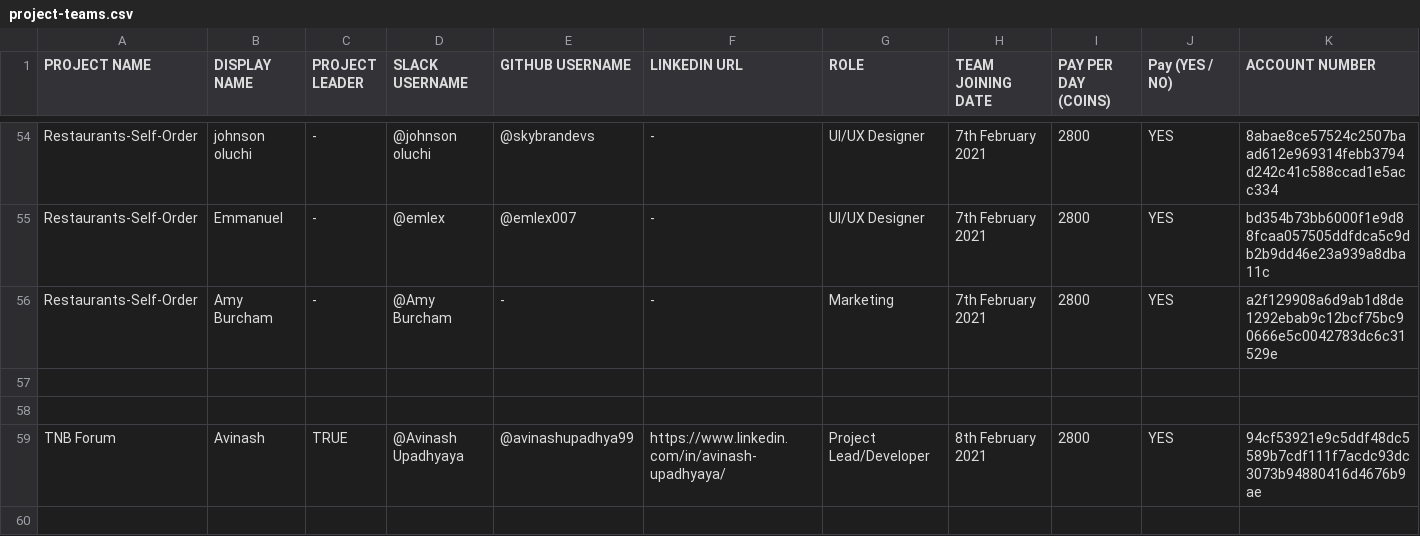
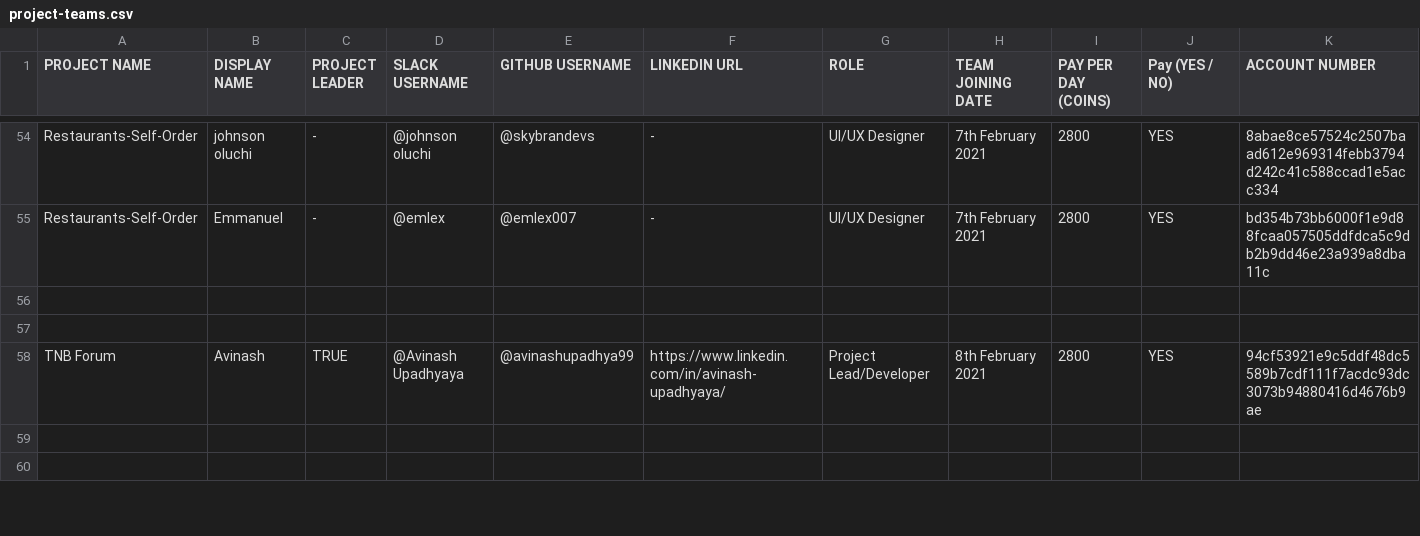
Before and after one commit to thenewboston-blockchain/Projects, a CSV file: CSVs/project-teams.csv, drawn as a sheet; only a part is shown, gaps mark what is left out; the shorter side is filled out with more unchanged rows.

Commit message:
Update project-teams.csv

```diff
--- a/CSVs/project-teams.csv
+++ b/CSVs/project-teams.csv
@@ -55,3 +55,2 @@ Restaurants-Self-Order,johnson oluchi,-,@johnson oluchi,@skybrandevs,-,UI/UX Des
 Restaurants-Self-Order,Emmanuel,-,@emlex,@emlex007,-,UI/UX Designer,7th February 2021,2800,YES,bd354b73bb6000f1e9d88fcaa057505ddfdca5c9db2b9dd46e23a939a8dba11c
-Restaurants-Self-Order,Amy Burcham,-,@Amy Burcham,-,-,Marketing,7th February 2021,2800,YES,a2f129908a6d9ab1d8de1292ebab9c12bcf75bc90666e5c0042783dc6c31529e
 ,,,,,,,,,,
```
